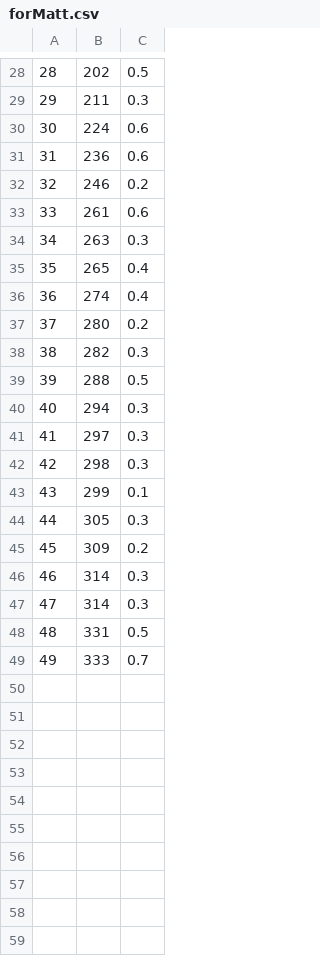
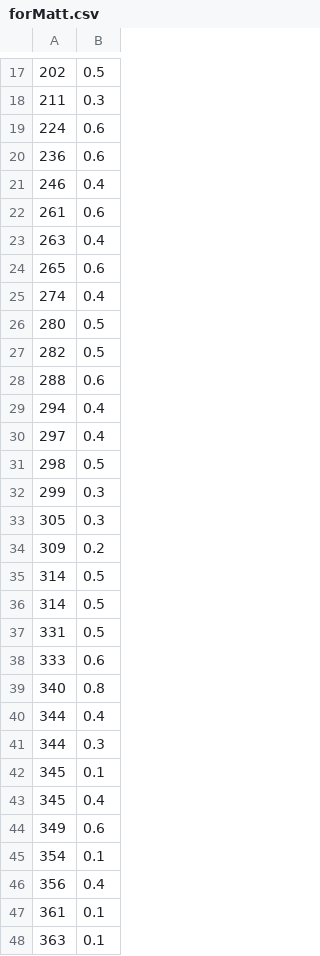
Before and after one commit to maxned/Bot-the-Builder, a CSV file: JosueFiles/forMatt.csv, drawn as a sheet; only a part is shown, gaps mark what is left out; removed rows and columns are numbered as before the commit, all else as after; the diff covers the shown part only; the diff names each change by its address in the sheet, - before the commit and + after, or states it on an @@ line.

```diff
--- a/JosueFiles/forMatt.csv
+++ b/JosueFiles/forMatt.csv
-column A, rows 28-49: 28 | 29 | 30 | 31 | 32 | 33 | 34 | 35 | 36 | 37 | 38 | 39 | 40 | 41 | 42 | 43 | 44 | 45 | 46 | 47 | 48 | 49
-B21: 0.2
+B21: 0.4
-B23: 0.3
+B23: 0.4
-B24: 0.4
+B24: 0.6
-B26: 0.2
+B26: 0.5
-B27: 0.3
+B27: 0.5
-B28: 0.5
+B28: 0.6
-B29:B30: 0.3
+B29:B30: 0.4
-B31: 0.3
+B31: 0.5
-B32: 0.1
+B32: 0.3
-B35:B36: 0.3
+B35:B36: 0.5
-B38: 0.7
+B38: 0.6
+row 39: 340 | 0.8
+row 40: 344 | 0.4
+row 41: 344 | 0.3
+row 42: 345 | 0.1
+row 43: 345 | 0.4
+row 44: 349 | 0.6
+row 45: 354 | 0.1
+row 46: 356 | 0.4
+row 47: 361 | 0.1
+row 48: 363 | 0.1
```
Also changed, not shown: 35 added rows, 11 removed rows and 9 edited cells elsewhere in this file, 3 other files.
